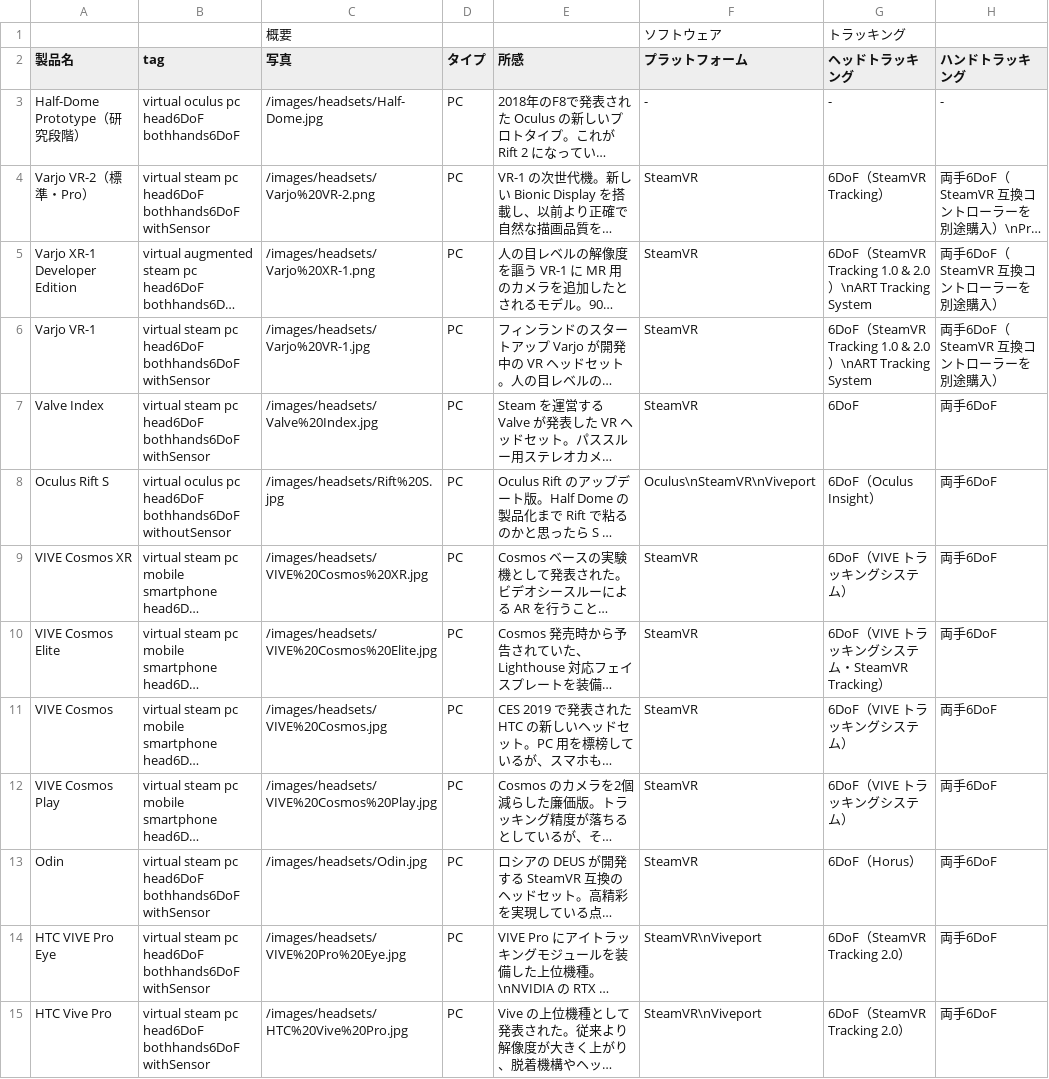
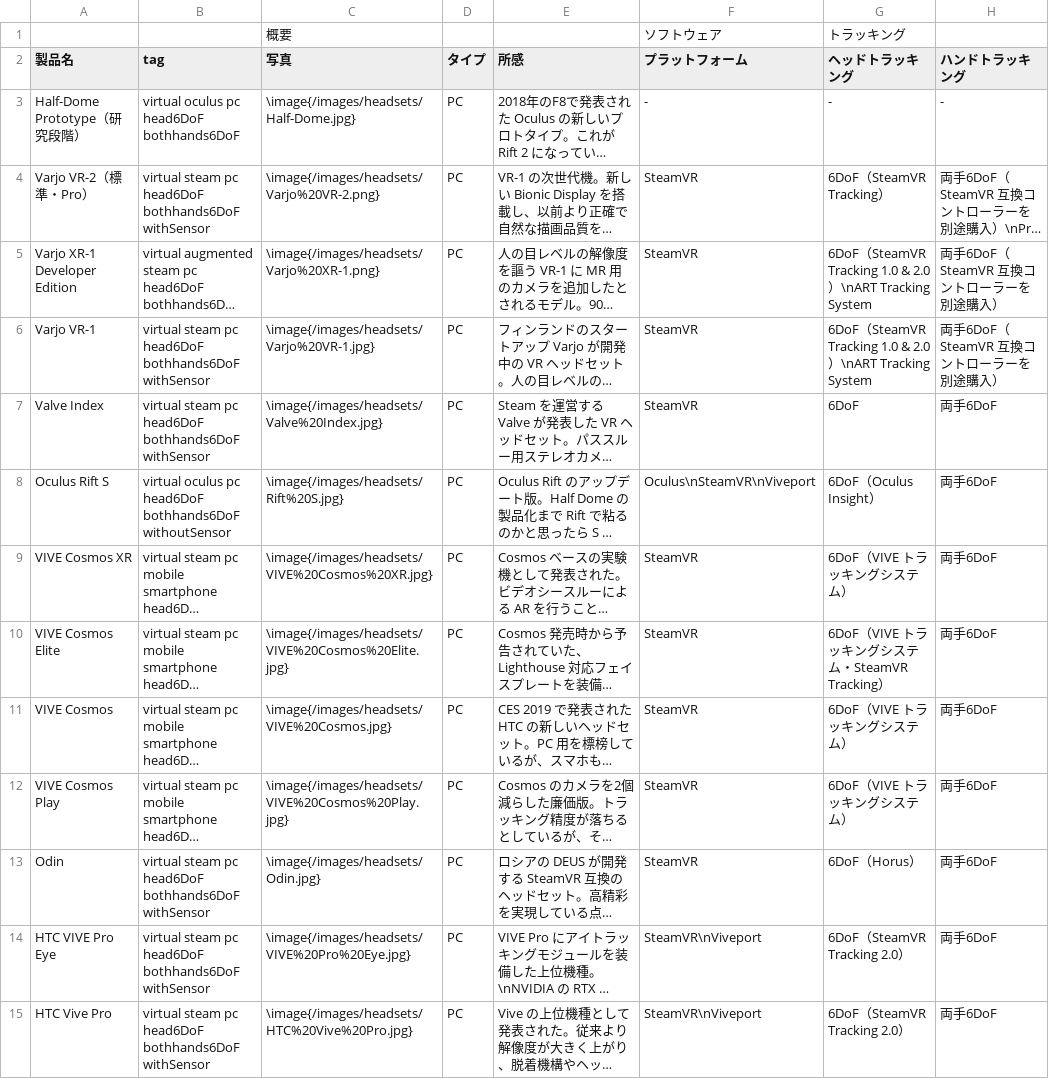
Before and after one commit to yutokun/XR-Headset-Comparison, a TSV file: headset.tsv, drawn as a sheet; only a part is shown; long unchanged cells end in …; the diff covers the shown part only; the diff names each change by its address in the sheet, - before the commit and + after, or states it on an @@ line.

```diff
--- a/headset.tsv
+++ b/headset.tsv
-C3 (写真): /images/headsets/Half-Dome.jpg
+C3 (写真): \image{/images/headsets/Half-Dome.jpg}
-C4 (写真): /images/headsets/Varjo%20VR-2.png
+C4 (写真): \image{/images/headsets/Varjo%20VR-2.png}
-C5 (写真): /images/headsets/Varjo%20XR-1.png
+C5 (写真): \image{/images/headsets/Varjo%20XR-1.png}
-C6 (写真): /images/headsets/Varjo%20VR-1.jpg
+C6 (写真): \image{/images/headsets/Varjo%20VR-1.jpg}
-C7 (写真): /images/headsets/Valve%20Index.jpg
+C7 (写真): \image{/images/headsets/Valve%20Index.jpg}
-C8 (写真): /images/headsets/Rift%20S.jpg
+C8 (写真): \image{/images/headsets/Rift%20S.jpg}
-C9 (写真): /images/headsets/VIVE%20Cosmos%20XR.jpg
+C9 (写真): \image{/images/headsets/VIVE%20Cosmos%20XR.jpg}
-C10 (写真): /images/headsets/VIVE%20Cosmos%20Elite.jpg
+C10 (写真): \image{/images/headsets/VIVE%20Cosmos%20Elite.jpg}
-C11 (写真): /images/headsets/VIVE%20Cosmos.jpg
+C11 (写真): \image{/images/headsets/VIVE%20Cosmos.jpg}
-C12 (写真): /images/headsets/VIVE%20Cosmos%20Play.jpg
+C12 (写真): \image{/images/headsets/VIVE%20Cosmos%20Play.jpg}
-C13 (写真): /images/headsets/Odin.jpg
+C13 (写真): \image{/images/headsets/Odin.jpg}
-C14 (写真): /images/headsets/VIVE%20Pro%20Eye.jpg
+C14 (写真): \image{/images/headsets/VIVE%20Pro%20Eye.jpg}
-C15 (写真): /images/headsets/HTC%20Vive%20Pro.jpg
+C15 (写真): \image{/images/headsets/HTC%20Vive%20Pro.jpg}
```
Also changed, not shown: 59 edited cells elsewhere in this file, 1 other file.
